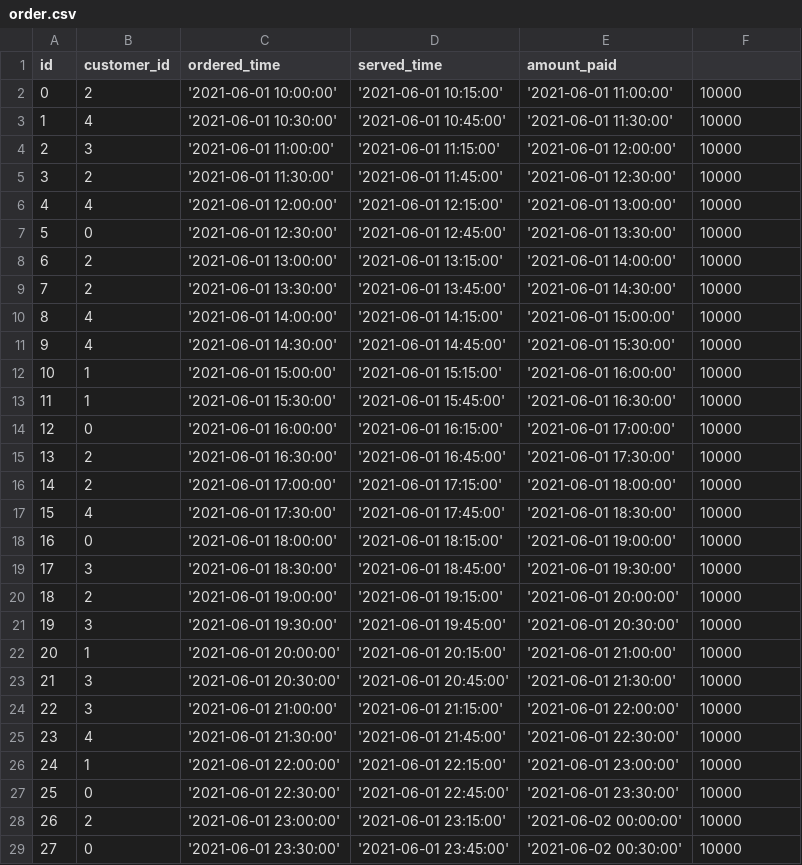
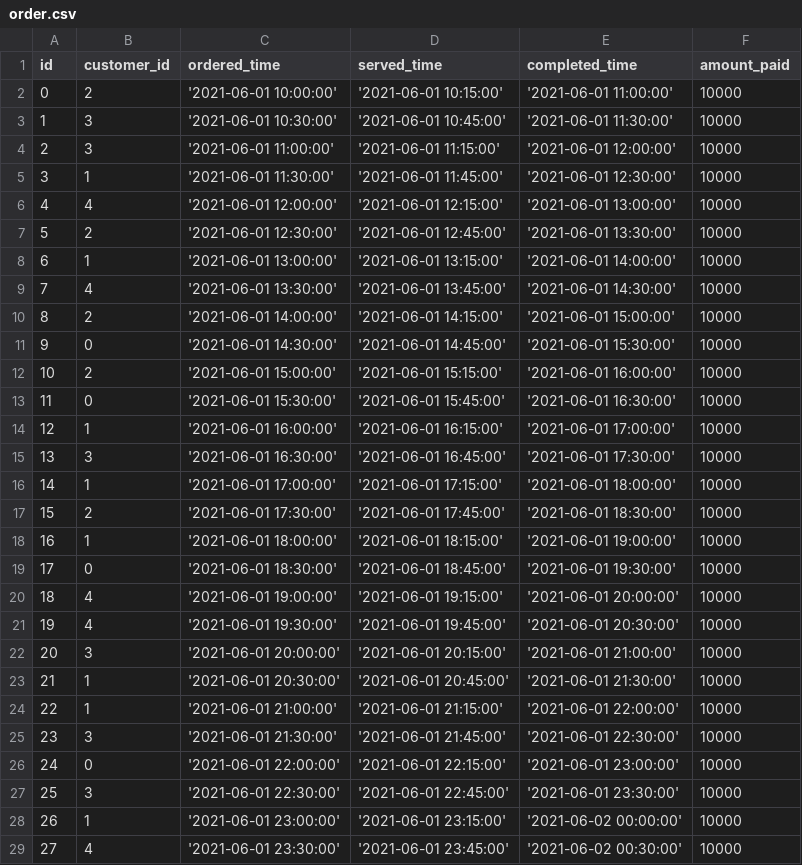
Before and after one commit to MulintiShaikWajid/RestaurantManagementSystem, a CSV file: data/order.csv, drawn as a sheet; only a part is shown; the diff covers the shown part only.

```diff
--- a/data/order.csv
+++ b/data/order.csv
@@ -1,29 +1,29 @@
-id,customer_id,ordered_time,served_time,amount_paid
+id,customer_id,ordered_time,served_time,completed_time,amount_paid
 0,2,'2021-06-01 10:00:00','2021-06-01 10:15:00','2021-06-01 11:00:00',10000
-1,4,'2021-06-01 10:30:00','2021-06-01 10:45:00','2021-06-01 11:30:00',10000
+1,3,'2021-06-01 10:30:00','2021-06-01 10:45:00','2021-06-01 11:30:00',10000
 2,3,'2021-06-01 11:00:00','2021-06-01 11:15:00','2021-06-01 12:00:00',10000
-3,2,'2021-06-01 11:30:00','2021-06-01 11:45:00','2021-06-01 12:30:00',10000
+3,1,'2021-06-01 11:30:00','2021-06-01 11:45:00','2021-06-01 12:30:00',10000
 4,4,'2021-06-01 12:00:00','2021-06-01 12:15:00','2021-06-01 13:00:00',10000
-5,0,'2021-06-01 12:30:00','2021-06-01 12:45:00','2021-06-01 13:30:00',10000
-6,2,'2021-06-01 13:00:00','2021-06-01 13:15:00','2021-06-01 14:00:00',10000
-7,2,'2021-06-01 13:30:00','2021-06-01 13:45:00','2021-06-01 14:30:00',10000
-8,4,'2021-06-01 14:00:00','2021-06-01 14:15:00','2021-06-01 15:00:00',10000
-9,4,'2021-06-01 14:30:00','2021-06-01 14:45:00','2021-06-01 15:30:00',10000
-10,1,'2021-06-01 15:00:00','2021-06-01 15:15:00','2021-06-01 16:00:00',10000
-11,1,'2021-06-01 15:30:00','2021-06-01 15:45:00','2021-06-01 16:30:00',10000
-12,0,'2021-06-01 16:00:00','2021-06-01 16:15:00','2021-06-01 17:00:00',10000
-13,2,'2021-06-01 16:30:00','2021-06-01 16:45:00','2021-06-01 17:30:00',10000
-14,2,'2021-06-01 17:00:00','2021-06-01 17:15:00','2021-06-01 18:00:00',10000
-15,4,'2021-06-01 17:30:00','2021-06-01 17:45:00','2021-06-01 18:30:00',10000
-16,0,'2021-06-01 18:00:00','2021-06-01 18:15:00','2021-06-01 19:00:00',10000
-17,3,'2021-06-01 18:30:00','2021-06-01 18:45:00','2021-06-01 19:30:00',10000
-18,2,'2021-06-01 19:00:00','2021-06-01 19:15:00','2021-06-01 20:00:00',10000
-19,3,'2021-06-01 19:30:00','2021-06-01 19:45:00','2021-06-01 20:30:00',10000
-20,1,'2021-06-01 20:00:00','2021-06-01 20:15:00','2021-06-01 21:00:00',10000
-21,3,'2021-06-01 20:30:00','2021-06-01 20:45:00','2021-06-01 21:30:00',10000
-22,3,'2021-06-01 21:00:00','2021-06-01 21:15:00','2021-06-01 22:00:00',10000
-23,4,'2021-06-01 21:30:00','2021-06-01 21:45:00','2021-06-01 22:30:00',10000
-24,1,'2021-06-01 22:00:00','2021-06-01 22:15:00','2021-06-01 23:00:00',10000
-25,0,'2021-06-01 22:30:00','2021-06-01 22:45:00','2021-06-01 23:30:00',10000
-26,2,'2021-06-01 23:00:00','2021-06-01 23:15:00','2021-06-02 00:00:00',10000
-27,0,'2021-06-01 23:30:00','2021-06-01 23:45:00','2021-06-02 00:30:00',10000
+5,2,'2021-06-01 12:30:00','2021-06-01 12:45:00','2021-06-01 13:30:00',10000
+6,1,'2021-06-01 13:00:00','2021-06-01 13:15:00','2021-06-01 14:00:00',10000
+7,4,'2021-06-01 13:30:00','2021-06-01 13:45:00','2021-06-01 14:30:00',10000
+8,2,'2021-06-01 14:00:00','2021-06-01 14:15:00','2021-06-01 15:00:00',10000
+9,0,'2021-06-01 14:30:00','2021-06-01 14:45:00','2021-06-01 15:30:00',10000
+10,2,'2021-06-01 15:00:00','2021-06-01 15:15:00','2021-06-01 16:00:00',10000
+11,0,'2021-06-01 15:30:00','2021-06-01 15:45:00','2021-06-01 16:30:00',10000
+12,1,'2021-06-01 16:00:00','2021-06-01 16:15:00','2021-06-01 17:00:00',10000
+13,3,'2021-06-01 16:30:00','2021-06-01 16:45:00','2021-06-01 17:30:00',10000
+14,1,'2021-06-01 17:00:00','2021-06-01 17:15:00','2021-06-01 18:00:00',10000
+15,2,'2021-06-01 17:30:00','2021-06-01 17:45:00','2021-06-01 18:30:00',10000
+16,1,'2021-06-01 18:00:00','2021-06-01 18:15:00','2021-06-01 19:00:00',10000
+17,0,'2021-06-01 18:30:00','2021-06-01 18:45:00','2021-06-01 19:30:00',10000
+18,4,'2021-06-01 19:00:00','2021-06-01 19:15:00','2021-06-01 20:00:00',10000
+19,4,'2021-06-01 19:30:00','2021-06-01 19:45:00','2021-06-01 20:30:00',10000
+20,3,'2021-06-01 20:00:00','2021-06-01 20:15:00','2021-06-01 21:00:00',10000
+21,1,'2021-06-01 20:30:00','2021-06-01 20:45:00','2021-06-01 21:30:00',10000
+22,1,'2021-06-01 21:00:00','2021-06-01 21:15:00','2021-06-01 22:00:00',10000
+23,3,'2021-06-01 21:30:00','2021-06-01 21:45:00','2021-06-01 22:30:00',10000
+24,0,'2021-06-01 22:00:00','2021-06-01 22:15:00','2021-06-01 23:00:00',10000
+25,3,'2021-06-01 22:30:00','2021-06-01 22:45:00','2021-06-01 23:30:00',10000
+26,1,'2021-06-01 23:00:00','2021-06-01 23:15:00','2021-06-02 00:00:00',10000
+27,4,'2021-06-01 23:30:00','2021-06-01 23:45:00','2021-06-02 00:30:00',10000
```
Also changed, not shown: 58 edited cells elsewhere in this file, data/notification.csv, data/phone.csv, 16 other files.
